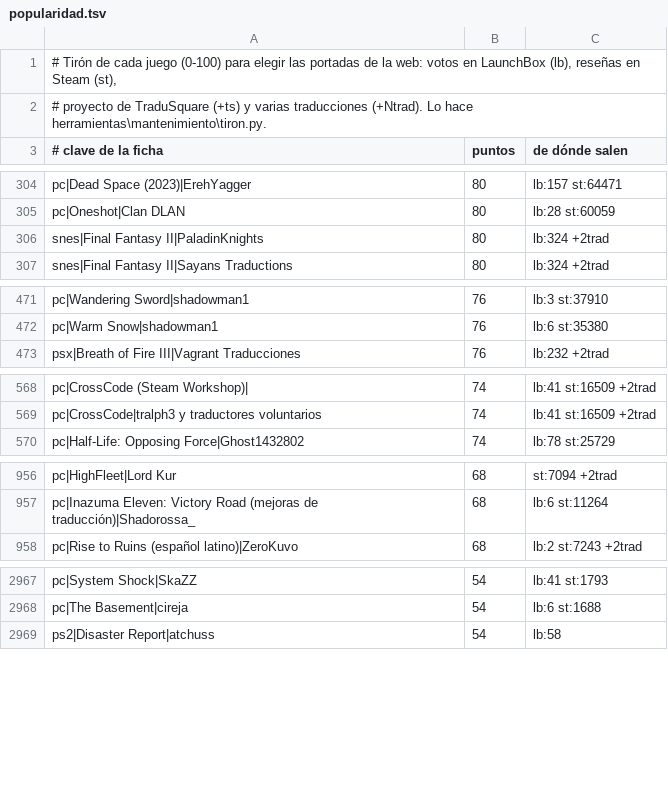
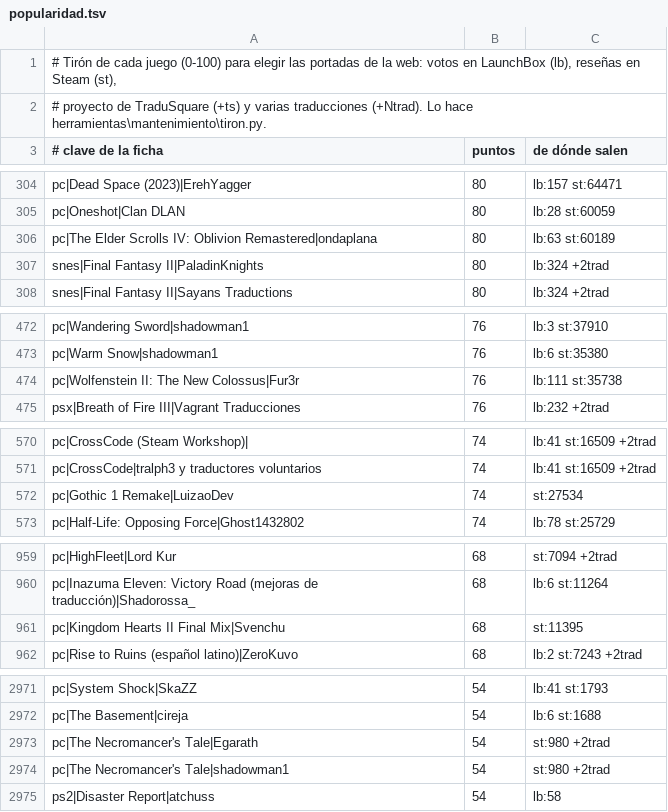
Before and after one commit to alucardog-dotcom/biblioteca-traducciones, a TSV file: web/popularidad.tsv, drawn as a sheet; only a part is shown, gaps mark what is left out; the diff covers the shown part only; the diff names each change by its address in the sheet, - before the commit and + after, or states it on an @@ line.

```diff
--- a/web/popularidad.tsv
+++ b/web/popularidad.tsv
+row 306: pc|The Elder Scrolls IV: Oblivion Remastered|ondaplana | 80 | lb:63 st:60189
+row 474: pc|Wolfenstein II: The New Colossus|Fur3r | 76 | lb:111 st:35738
+row 572: pc|Gothic 1 Remake|LuizaoDev | 74 | st:27534
+row 961: pc|Kingdom Hearts II Final Mix|Svenchu | 68 | st:11395
+row 2973: pc|The Necromancer's Tale|Egarath | 54 | st:980 +2trad
+row 2974: pc|The Necromancer's Tale|shadowman1 | 54 | st:980 +2trad
```
Also changed, not shown: 6 added rows and 3 removed rows elsewhere in this file.
